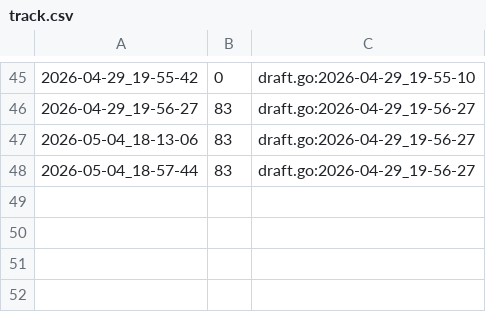
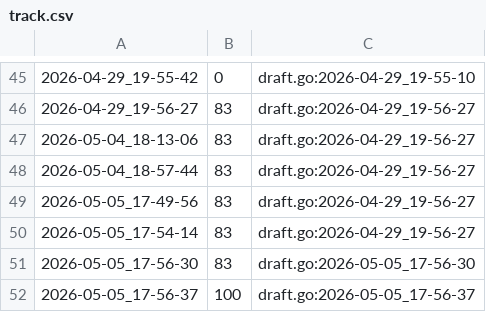
Before and after one commit to qxcode-course/fup-dd-playground-GilvanFilhote, a CSV file: .tko/track/fup@colorido/track.csv, drawn as a sheet; only a part is shown, gaps mark what is left out.

```diff
--- a/.tko/track/fup@colorido/track.csv
+++ b/.tko/track/fup@colorido/track.csv
@@ -48 +48,5 @@
 2026-05-04_18-57-44,83,draft.go:2026-04-29_19-56-27
+2026-05-05_17-49-56,83,draft.go:2026-04-29_19-56-27
+2026-05-05_17-54-14,83,draft.go:2026-04-29_19-56-27
+2026-05-05_17-56-30,83,draft.go:2026-05-05_17-56-30
+2026-05-05_17-56-37,100,draft.go:2026-05-05_17-56-37
```
Also changed, not shown: 9 other files.
